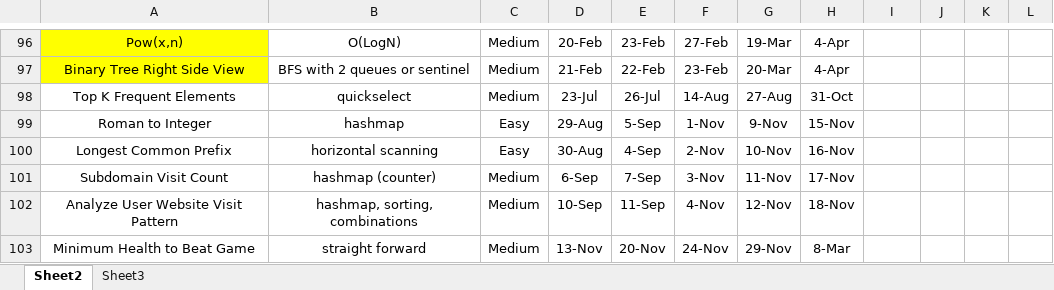
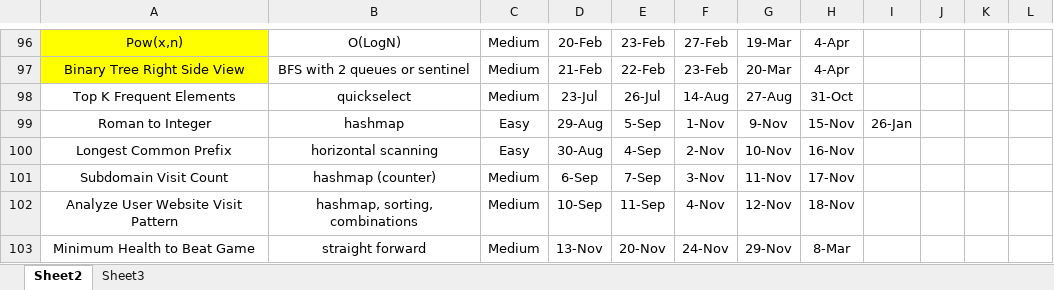
Before and after one commit to adamcy99/Study, an Excel workbook: LeetCode.xlsx, sheet Sheet2, drawn as a sheet; only a part is shown, gaps mark what is left out; values as stored, in another font and other column widths than the file's, no borders; the diff covers the shown part only; the diff names each change by its address in the sheet, - before the commit and + after, or states it on an @@ line.

```diff
--- a/LeetCode.xlsx (sheet Sheet2)
+++ b/LeetCode.xlsx (sheet Sheet2)
-I99: (empty)
+I99: 26-Jan
```
Also changed, not shown: 7 added rows and 4 edited cells elsewhere in this sheet, 3 other files.
